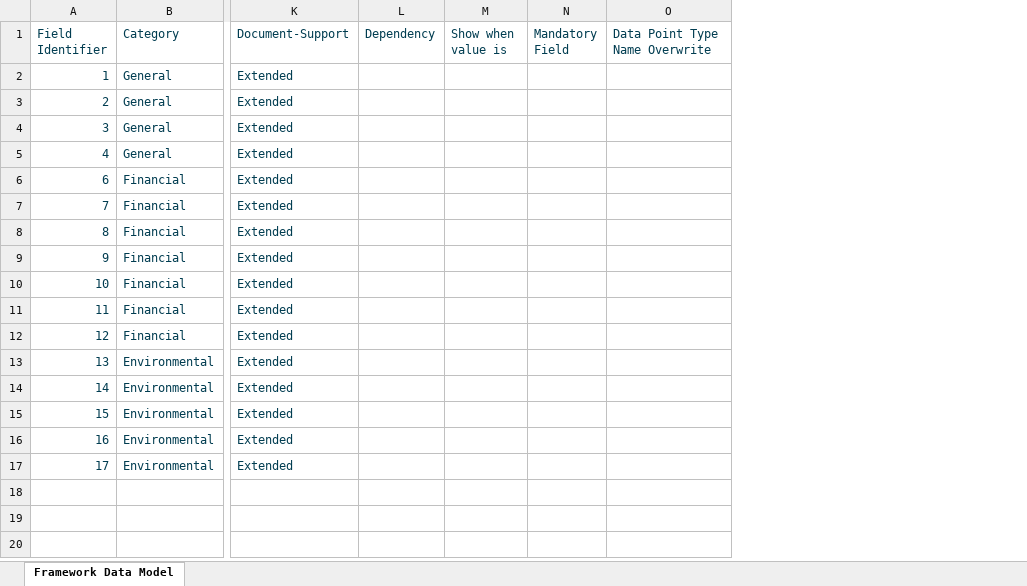
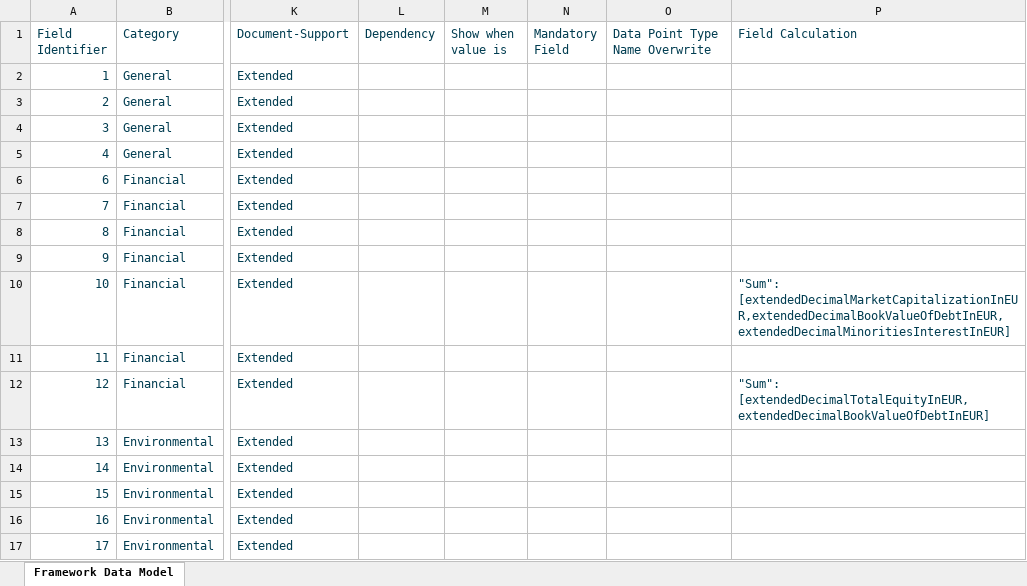
Before and after one commit to d-fine/Dataland, an Excel workbook: dataland-framework-toolbox/inputs/pcaf/pcaf.xlsx, sheet Framework Data Model, drawn as a sheet; only a part is shown, gaps mark what is left out; values as stored, in another font and other column widths than the file's, no borders; table styles not drawn; the diff names each change by its address in the sheet, - before the commit and + after, or states it on an @@ line.

Commit message:
DALA-7582 Convert SFDR and PCAF KPI to calculated fields (#2217)
* initial

* Regenerate SFDR/PCAF specifications and add unit tests for new calculation methods

* fix ci

* fix board of directors calc

* apply feedback

* remove comment

* CI run (1)

* CI run (2)

* CI run (1)

* CI run (3)

* fix

---------

Co-authored-by: df-lilian <342478059+df-lilian@users.noreply.github.com>

```diff
--- a/dataland-framework-toolbox/inputs/pcaf/pcaf.xlsx (sheet Framework Data Model)
+++ b/dataland-framework-toolbox/inputs/pcaf/pcaf.xlsx (sheet Framework Data Model)
+column P (Field Calculation), rows 10-12: "Sum": [extendedDecimalMarketCapitalizationInEUR,extendedDecimalBookValueOfDebtInEUR,extendedDecimalMinoritiesInterestInEUR] |  | "Sum": [extendedDecimalTotalEquityInEUR,extendedDecimalBookValueOfDebtInEUR]
```
Also changed, not shown: dataland-framework-toolbox/inputs/sfdr/sfdr.xlsx, 29 other files.
